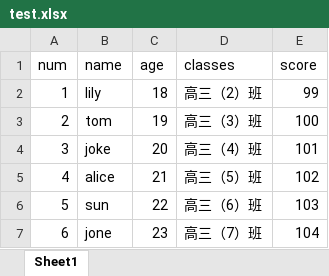
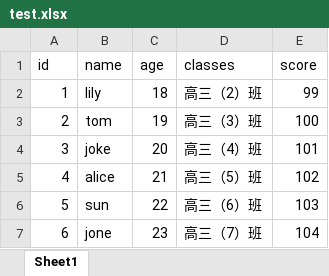
Before and after one commit to Julian-Huang-1/DataAgent, an Excel workbook: serve/fast-api/file/test.xlsx, sheet Sheet1, drawn as a sheet; values as stored, in another font and other column widths than the file's, no borders; the diff names each change by its address in the sheet, - before the commit and + after, or states it on an @@ line.

```diff
--- a/serve/fast-api/file/test.xlsx (sheet Sheet1)
+++ b/serve/fast-api/file/test.xlsx (sheet Sheet1)
-A1: num
+A1: id
```
Also changed, not shown: 32 other files.
